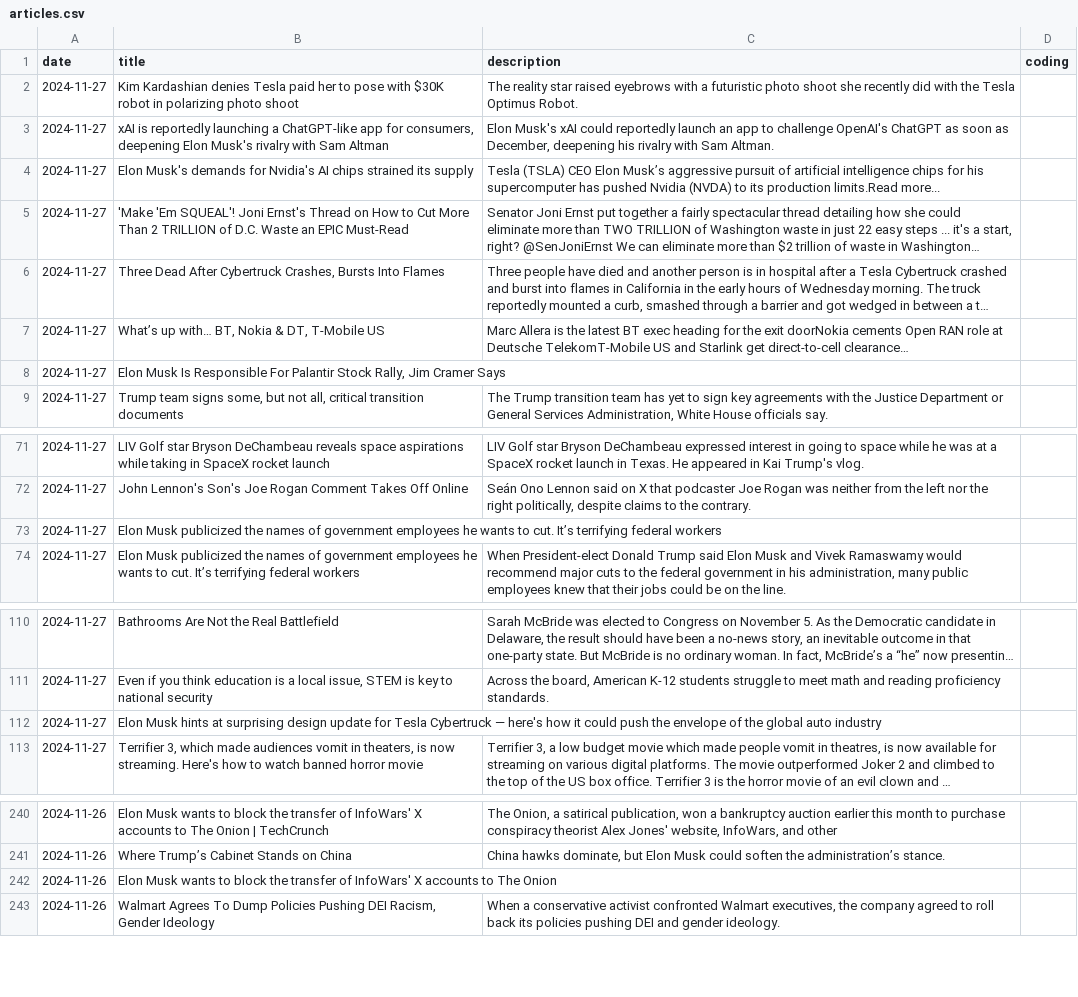
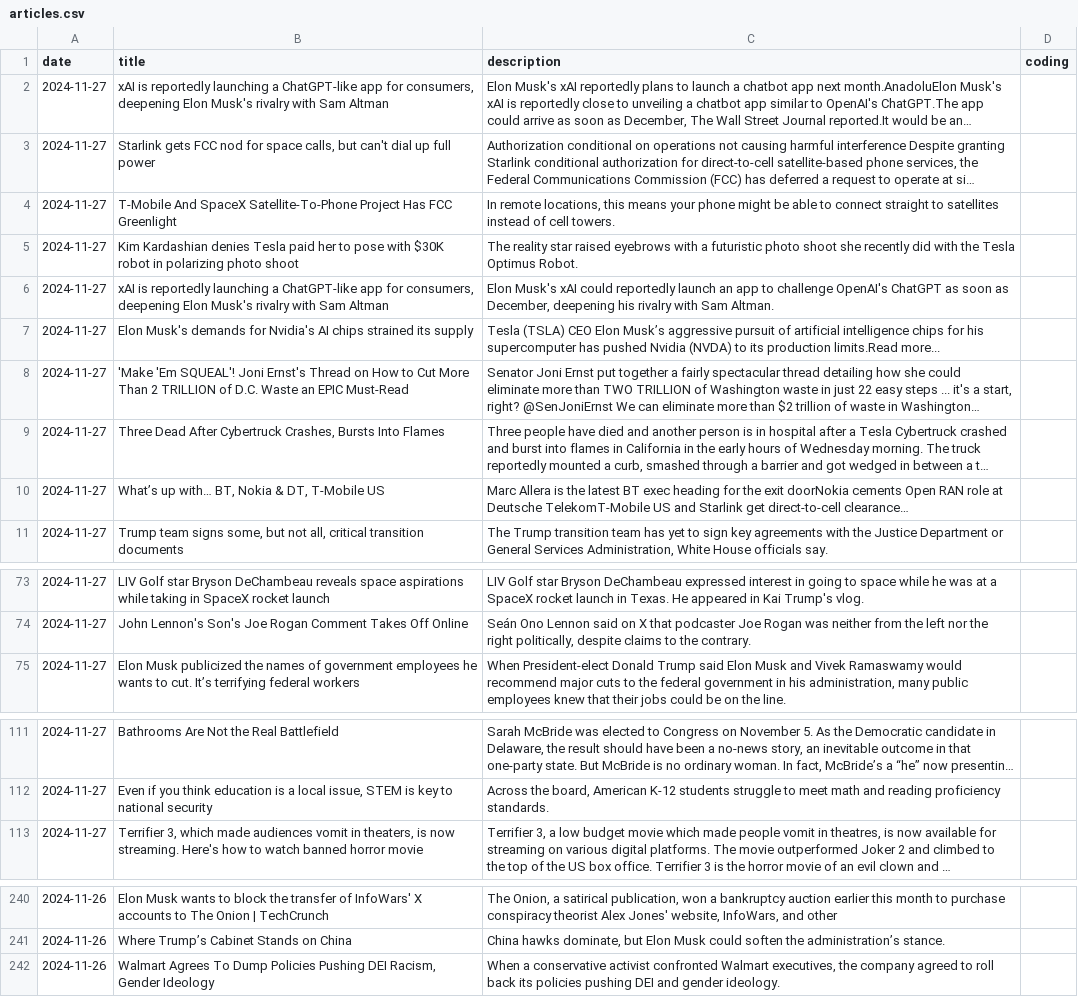
Before and after one commit to Musab005/COMP370-Final-Project, a CSV file: data/articles.csv, drawn as a sheet; only a part is shown, gaps mark what is left out; removed rows and columns are numbered as before the commit, all else as after; the diff covers the shown part only; the diff names each change by its address in the sheet, - before the commit and + after, or states it on an @@ line.

Commit message:
Removed null titles and descriptions

```diff
--- a/data/articles.csv
+++ b/data/articles.csv
+row 2: 2024-11-27 | xAI is reportedly launching a ChatGPT-like app for consumers, deepening Elon Musk's rivalry with Sam Altman | Elon Musk's xAI reportedly plans to launch a chatbot app next month.AnadoluElon Musk's xAI is reportedly close to unveiling a chatbot app similar to OpenAI's ChatGPT.The app could arrive as soon as December, The Wall Street Journal reported.It would be an…
+row 3: 2024-11-27 | Starlink gets FCC nod for space calls, but can't dial up full power | Authorization conditional on operations not causing harmful interference Despite granting Starlink conditional authorization for direct-to-cell satellite-based phone services, the Federal Communications Commission (FCC) has deferred a request to operate at si…
+row 4: 2024-11-27 | T-Mobile And SpaceX Satellite-To-Phone Project Has FCC Greenlight | In remote locations, this means your phone might be able to connect straight to satellites instead of cell towers.
-row 8: 2024-11-27 | Elon Musk Is Responsible For Palantir Stock Rally, Jim Cramer Says
-row 73: 2024-11-27 | Elon Musk publicized the names of government employees he wants to cut. It’s terrifying federal workers
-row 112: 2024-11-27 | Elon Musk hints at surprising design update for Tesla Cybertruck — here's how it could push the envelope of the global auto industry
-row 242: 2024-11-26 | Elon Musk wants to block the transfer of InfoWars' X accounts to The Onion
```
Also changed, not shown: 1 removed row and 1 moved row elsewhere in this file, 2 other files.
